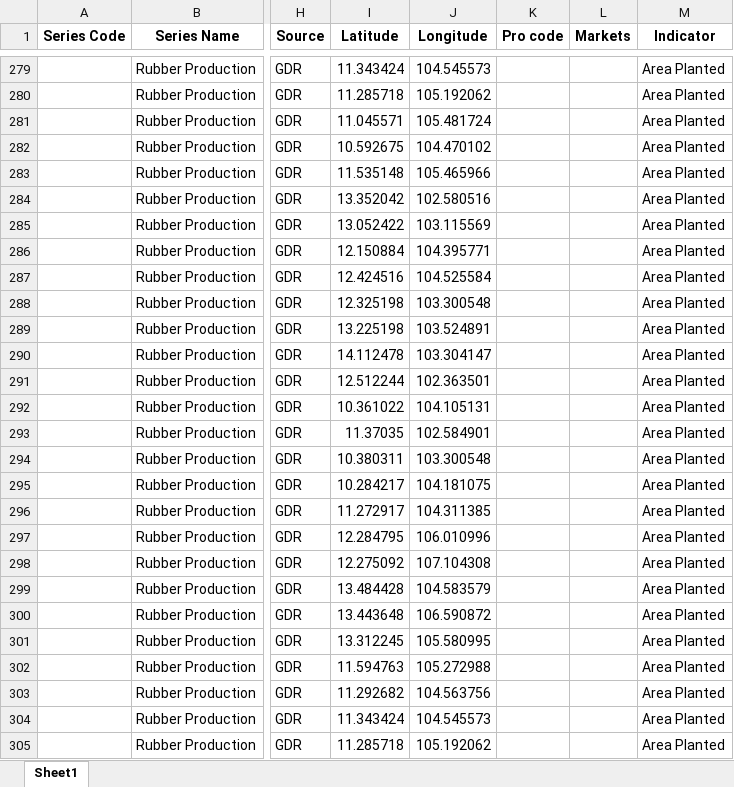
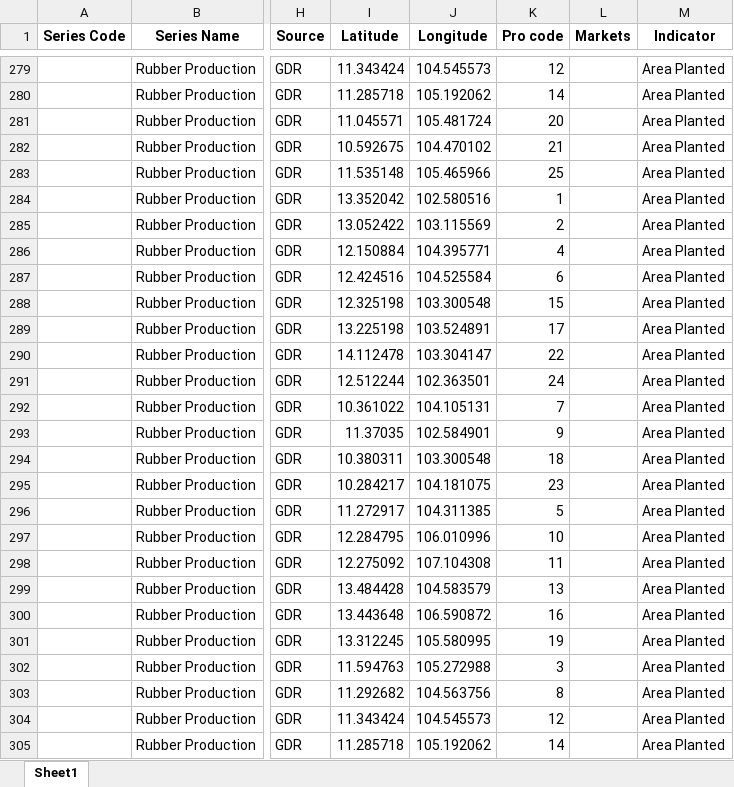
Before and after one commit to whatanakKean/cdri-data-hub-web-view, an Excel workbook: src/etl/Unpivoted_Datahub_Agri_Latest.xlsx, sheet Sheet1, drawn as a sheet; only a part is shown, gaps mark what is left out; values as stored, in another font and other column widths than the file's, no borders; the diff covers the shown part only; the diff names each change by its address in the sheet, - before the commit and + after, or states it on an @@ line.

```diff
--- a/src/etl/Unpivoted_Datahub_Agri_Latest.xlsx (sheet Sheet1)
+++ b/src/etl/Unpivoted_Datahub_Agri_Latest.xlsx (sheet Sheet1)
-K279 (Pro code): (empty)
+K279 (Pro code): 12
-K280 (Pro code): (empty)
+K280 (Pro code): 14
-K281 (Pro code): (empty)
+K281 (Pro code): 20
-K282 (Pro code): (empty)
+K282 (Pro code): 21
-K283 (Pro code): (empty)
+K283 (Pro code): 25
-K284 (Pro code): (empty)
+K284 (Pro code): 1
-K285 (Pro code): (empty)
+K285 (Pro code): 2
-K286 (Pro code): (empty)
+K286 (Pro code): 4
-K287 (Pro code): (empty)
+K287 (Pro code): 6
-K288 (Pro code): (empty)
+K288 (Pro code): 15
-K289 (Pro code): (empty)
+K289 (Pro code): 17
-K290 (Pro code): (empty)
+K290 (Pro code): 22
-K291 (Pro code): (empty)
+K291 (Pro code): 24
-K292 (Pro code): (empty)
+K292 (Pro code): 7
-K293 (Pro code): (empty)
+K293 (Pro code): 9
-K294 (Pro code): (empty)
+K294 (Pro code): 18
-K295 (Pro code): (empty)
+K295 (Pro code): 23
-K296 (Pro code): (empty)
+K296 (Pro code): 5
-K297 (Pro code): (empty)
+K297 (Pro code): 10
-K298 (Pro code): (empty)
+K298 (Pro code): 11
-K299 (Pro code): (empty)
+K299 (Pro code): 13
-K300 (Pro code): (empty)
+K300 (Pro code): 16
-K301 (Pro code): (empty)
+K301 (Pro code): 19
-K302 (Pro code): (empty)
+K302 (Pro code): 3
-K303 (Pro code): (empty)
+K303 (Pro code): 8
-K304 (Pro code): (empty)
+K304 (Pro code): 12
-K305 (Pro code): (empty)
+K305 (Pro code): 14
```
Also changed, not shown: 1072 edited cells elsewhere in this sheet, src/data/Unpivoted_Datahub_Agri_Latest.xlsx, src/data/Unpivoted_Datahub_Economic.xlsx, 8 other files.
